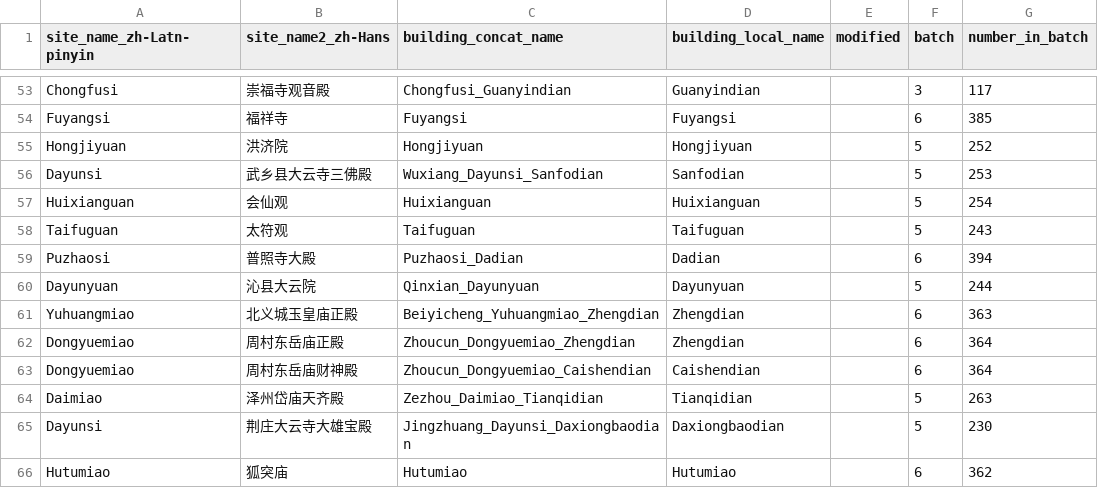
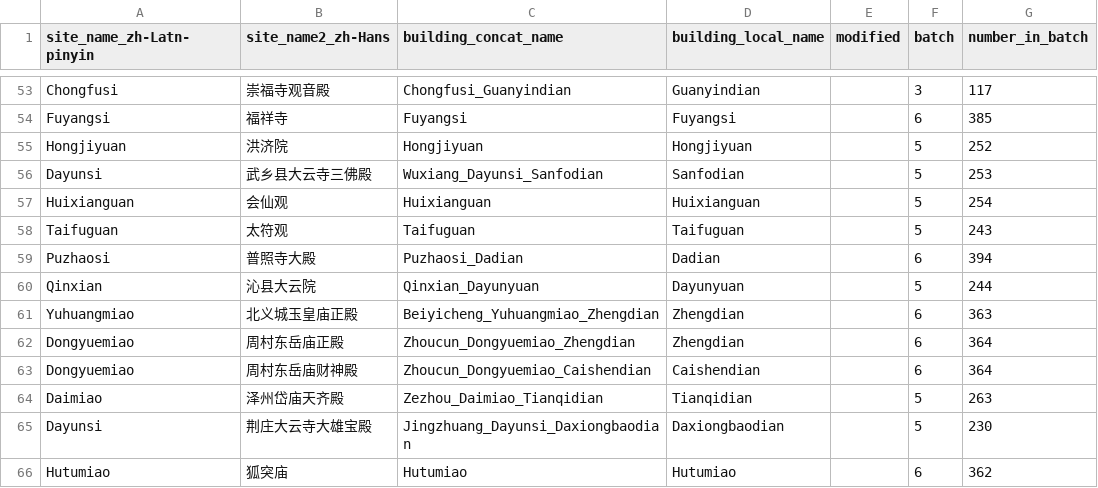
Before and after one commit to HeardLibrary/semantic-web, a CSV file: 2016-fall/tang-song/buildings.csv, drawn as a sheet; only a part is shown, gaps mark what is left out; the diff names each change by its address in the sheet, - before the commit and + after, or states it on an @@ line.

Commit message:
Fix corrupted site idref

```diff
--- a/2016-fall/tang-song/buildings.csv
+++ b/2016-fall/tang-song/buildings.csv
-A60 (site_name_zh-Latn-pinyin): Dayunyuan
+A60 (site_name_zh-Latn-pinyin): Qinxian
```
